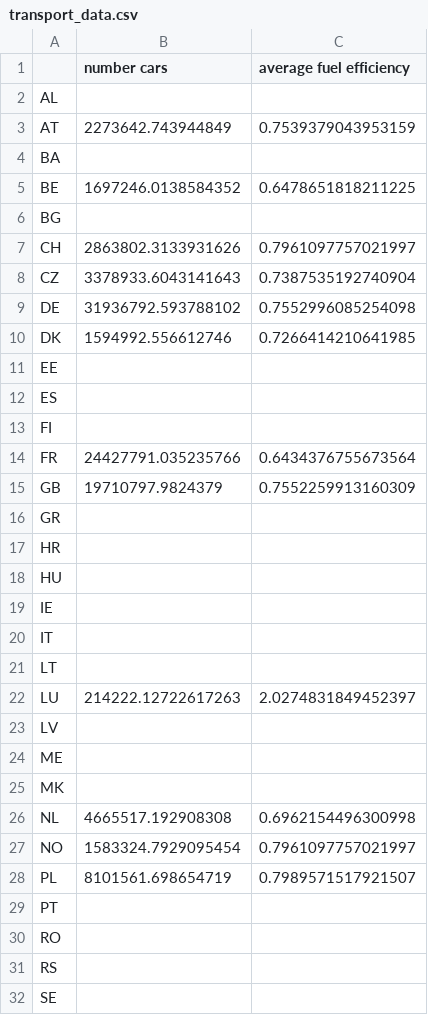
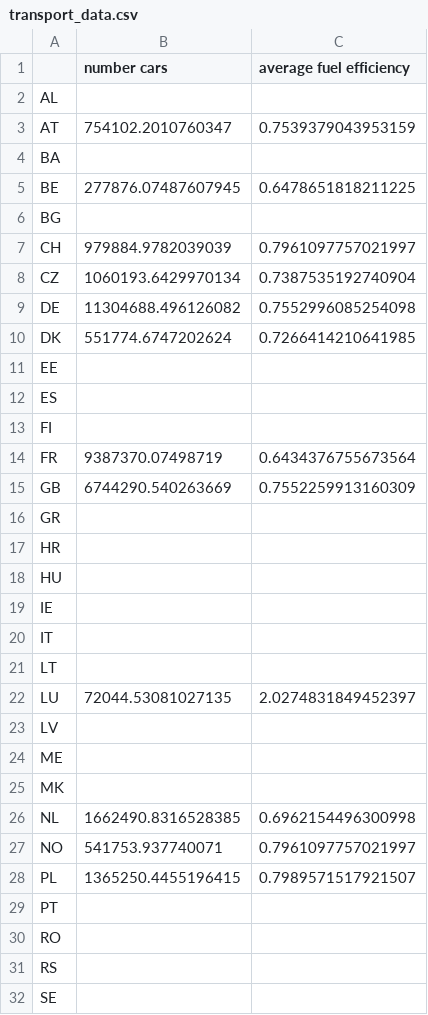
Before and after one commit to klingAle/pypsa-eur, a CSV file: scenario_data/transport_data.csv, drawn as a sheet; only a part is shown.

```diff
--- a/scenario_data/transport_data.csv
+++ b/scenario_data/transport_data.csv
@@ -2,10 +2,10 @@
 AL,,
-AT,2273642.743944849,0.7539379043953159
+AT,754102.2010760347,0.7539379043953159
 BA,,
-BE,1697246.0138584352,0.6478651818211225
+BE,277876.07487607945,0.6478651818211225
 BG,,
-CH,2863802.3133931626,0.7961097757021997
-CZ,3378933.6043141643,0.7387535192740904
-DE,31936792.593788102,0.7552996085254098
-DK,1594992.556612746,0.7266414210641985
+CH,979884.9782039039,0.7961097757021997
+CZ,1060193.6429970134,0.7387535192740904
+DE,11304688.496126082,0.7552996085254098
+DK,551774.6747202624,0.7266414210641985
 EE,,
@@ -13,4 +13,4 @@ ES,,
 FI,,
-FR,24427791.035235766,0.6434376755673564
-GB,19710797.9824379,0.7552259913160309
+FR,9387370.07498719,0.6434376755673564
+GB,6744290.540263669,0.7552259913160309
 GR,,
@@ -21,3 +21,3 @@ IT,,
 LT,,
-LU,214222.12722617263,2.0274831849452397
+LU,72044.53081027135,2.0274831849452397
 LV,,
@@ -25,5 +25,5 @@ ME,,
 MK,,
-NL,4665517.192908308,0.6962154496300998
-NO,1583324.7929095454,0.7961097757021997
-PL,8101561.698654719,0.7989571517921507
+NL,1662490.8316528385,0.6962154496300998
+NO,541753.937740071,0.7961097757021997
+PL,1365250.4455196415,0.7989571517921507
 PT,,
```
Also changed, not shown: scenario_data/energy_totals.csv, scenario_data/industrial_production_per_country.csv, 1 other file.
